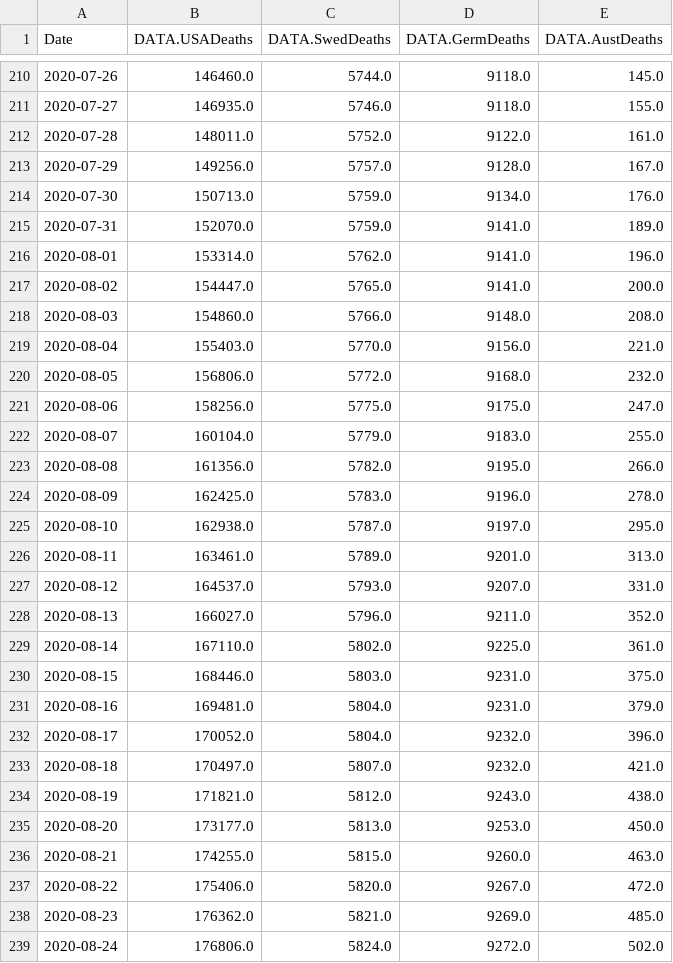
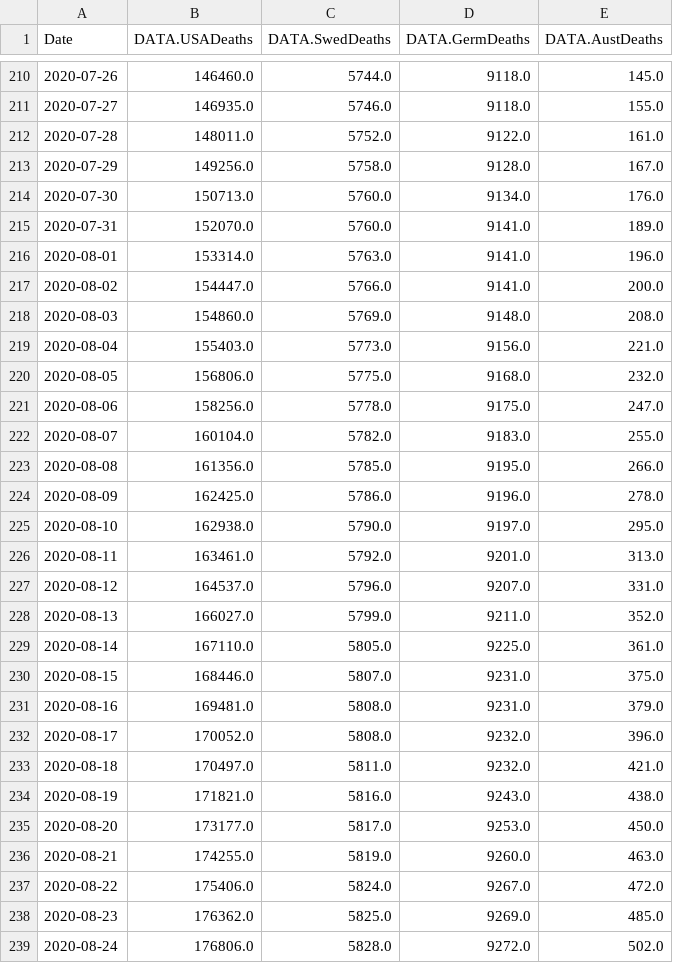
Before and after one commit to freemanbach/Python, a CSV file: python3/examples/usga.csv, drawn as a sheet; only a part is shown, gaps mark what is left out; the diff covers the shown part only.

Commit message:
New data files

```diff
--- a/python3/examples/usga.csv
+++ b/python3/examples/usga.csv
@@ -212,28 +212,28 @@ Date,DATA.USADeaths,DATA.SwedDeaths,DATA.GermDeaths,DATA.AustDeaths
 2020-07-28,148011.0,5752.0,9122.0,161.0
-2020-07-29,149256.0,5757.0,9128.0,167.0
-2020-07-30,150713.0,5759.0,9134.0,176.0
-2020-07-31,152070.0,5759.0,9141.0,189.0
-2020-08-01,153314.0,5762.0,9141.0,196.0
-2020-08-02,154447.0,5765.0,9141.0,200.0
-2020-08-03,154860.0,5766.0,9148.0,208.0
-2020-08-04,155403.0,5770.0,9156.0,221.0
-2020-08-05,156806.0,5772.0,9168.0,232.0
-2020-08-06,158256.0,5775.0,9175.0,247.0
-2020-08-07,160104.0,5779.0,9183.0,255.0
-2020-08-08,161356.0,5782.0,9195.0,266.0
-2020-08-09,162425.0,5783.0,9196.0,278.0
-2020-08-10,162938.0,5787.0,9197.0,295.0
-2020-08-11,163461.0,5789.0,9201.0,313.0
-2020-08-12,164537.0,5793.0,9207.0,331.0
-2020-08-13,166027.0,5796.0,9211.0,352.0
-2020-08-14,167110.0,5802.0,9225.0,361.0
-2020-08-15,168446.0,5803.0,9231.0,375.0
-2020-08-16,169481.0,5804.0,9231.0,379.0
-2020-08-17,170052.0,5804.0,9232.0,396.0
-2020-08-18,170497.0,5807.0,9232.0,421.0
-2020-08-19,171821.0,5812.0,9243.0,438.0
-2020-08-20,173177.0,5813.0,9253.0,450.0
-2020-08-21,174255.0,5815.0,9260.0,463.0
-2020-08-22,175406.0,5820.0,9267.0,472.0
-2020-08-23,176362.0,5821.0,9269.0,485.0
-2020-08-24,176806.0,5824.0,9272.0,502.0
+2020-07-29,149256.0,5758.0,9128.0,167.0
+2020-07-30,150713.0,5760.0,9134.0,176.0
+2020-07-31,152070.0,5760.0,9141.0,189.0
+2020-08-01,153314.0,5763.0,9141.0,196.0
+2020-08-02,154447.0,5766.0,9141.0,200.0
+2020-08-03,154860.0,5769.0,9148.0,208.0
+2020-08-04,155403.0,5773.0,9156.0,221.0
+2020-08-05,156806.0,5775.0,9168.0,232.0
+2020-08-06,158256.0,5778.0,9175.0,247.0
+2020-08-07,160104.0,5782.0,9183.0,255.0
+2020-08-08,161356.0,5785.0,9195.0,266.0
+2020-08-09,162425.0,5786.0,9196.0,278.0
+2020-08-10,162938.0,5790.0,9197.0,295.0
+2020-08-11,163461.0,5792.0,9201.0,313.0
+2020-08-12,164537.0,5796.0,9207.0,331.0
+2020-08-13,166027.0,5799.0,9211.0,352.0
+2020-08-14,167110.0,5805.0,9225.0,361.0
+2020-08-15,168446.0,5807.0,9231.0,375.0
+2020-08-16,169481.0,5808.0,9231.0,379.0
+2020-08-17,170052.0,5808.0,9232.0,396.0
+2020-08-18,170497.0,5811.0,9232.0,421.0
+2020-08-19,171821.0,5816.0,9243.0,438.0
+2020-08-20,173177.0,5817.0,9253.0,450.0
+2020-08-21,174255.0,5819.0,9260.0,463.0
+2020-08-22,175406.0,5824.0,9267.0,472.0
+2020-08-23,176362.0,5825.0,9269.0,485.0
+2020-08-24,176806.0,5828.0,9272.0,502.0
```
Also changed, not shown: 4 added rows and 27 edited cells elsewhere in this file, python3/examples/usadata.csv, python3/examples/usdata.csv, 1 other file.
